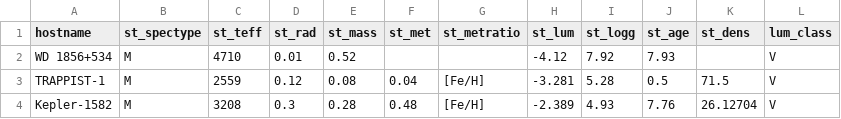
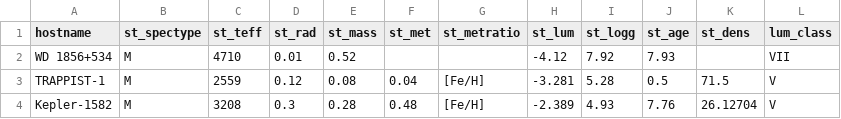
Before and after one commit to Maropro3/DataUpload, a CSV file: NNStarsComp.csv, drawn as a sheet; only a part is shown.

```diff
--- a/NNStarsComp.csv
+++ b/NNStarsComp.csv
@@ -1,3 +1,3 @@
 hostname,st_spectype,st_teff,st_rad,st_mass,st_met,st_metratio,st_lum,st_logg,st_age,st_dens,lum_class
-WD 1856+534,M,4710,0.01,0.52,,,-4.12,7.92,7.93,,V
+WD 1856+534,M,4710,0.01,0.52,,,-4.12,7.92,7.93,,VII
 TRAPPIST-1,M,2559,0.12,0.08,0.04,[Fe/H],-3.281,5.28,0.5,71.5,V
```
Also changed, not shown: AAStarsComp.csv.
